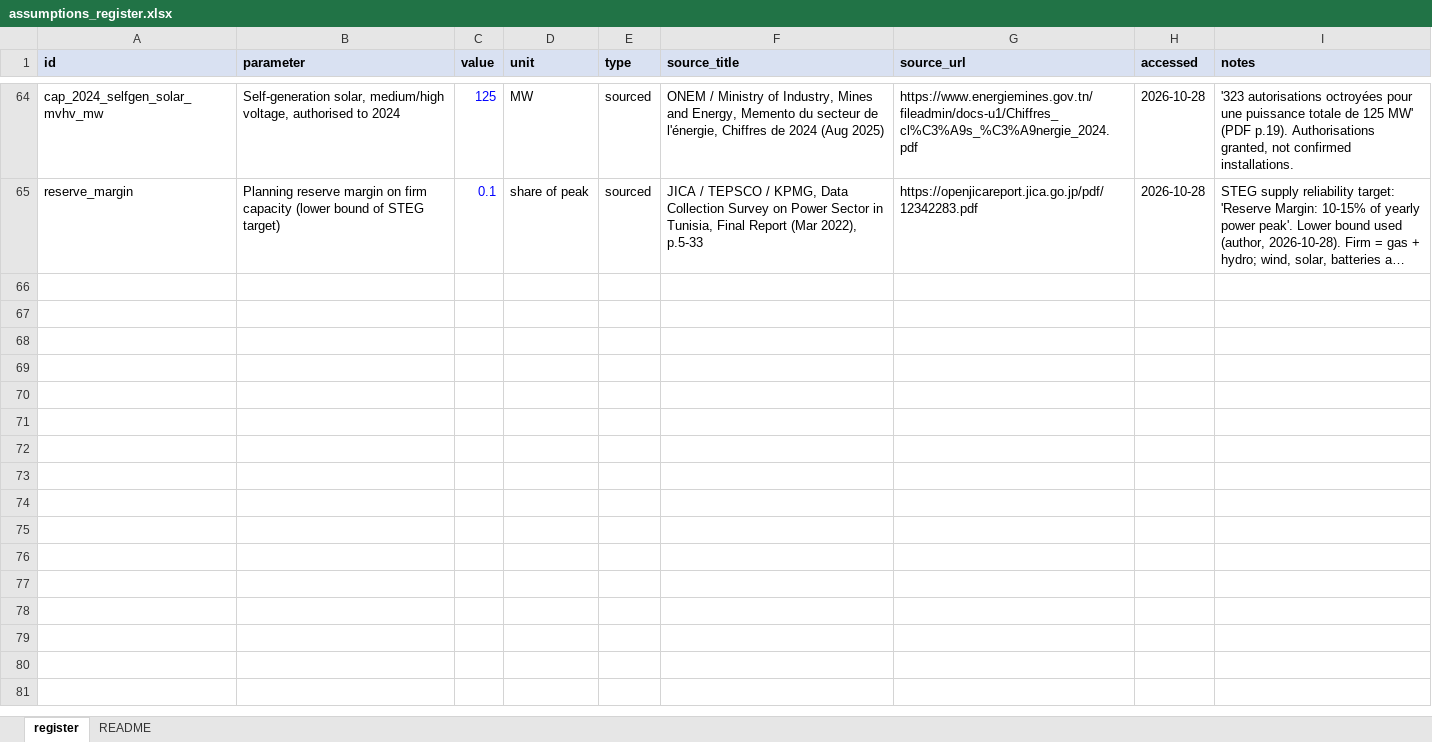
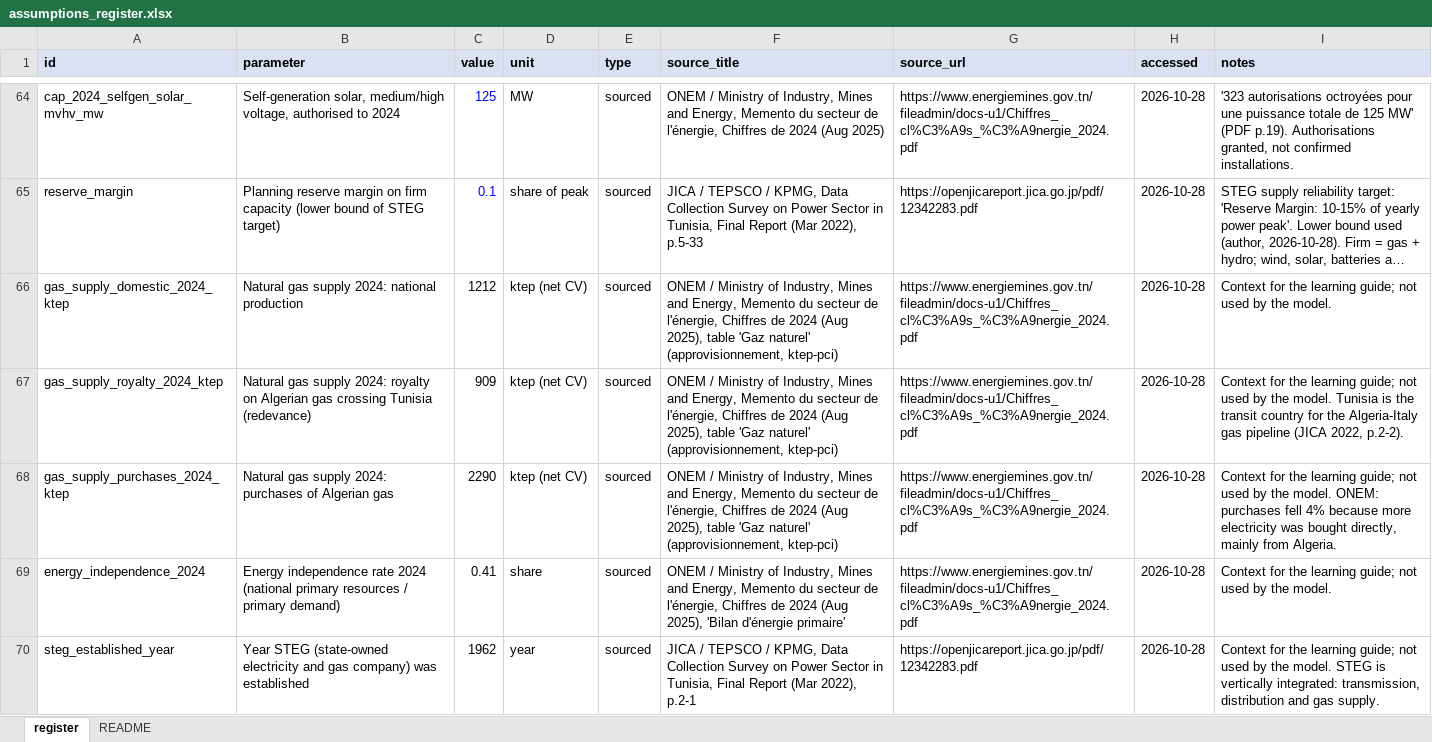
Before and after one commit to RayenRomdhani/TEP30-35, an Excel workbook: data/assumptions_register.xlsx, sheet register, drawn as a sheet; only a part is shown, gaps mark what is left out; long unchanged cells end in …; values as stored, in another font and other column widths than the file's, no borders; the diff covers the shown part only; the diff names each change by its address in the sheet, - before the commit and + after, or states it on an @@ line.

Commit message:
data: add sourced context on Tunisia's gas supply and power sector
Nine rows, all from the ONEM Memento 2024 and the JICA 2022 survey already used by the study; marked as context, not used by the model.

```diff
--- a/data/assumptions_register.xlsx (sheet register)
+++ b/data/assumptions_register.xlsx (sheet register)
+row 66: gas_supply_domestic_2024_ktep | Natural gas supply 2024: national production | 1212 | ktep (net CV) | sourced | ONEM / Ministry of Industry, Mines and Energy, Memento du secteur de l'énergie, Chiffres de 2024 (Aug 2025), table 'Gaz naturel' (approvisionnement, ktep-pci) | https://www.energiemines.gov.tn/fileadmin/docs-u1/Chiffres_cl%C3%A9s_%C3%A9nergie_2024.pdf | 2026-10-28 | Context for the learning guide; not used by the model.
+row 67: gas_supply_royalty_2024_ktep | Natural gas supply 2024: royalty on Algerian gas crossing Tunisia (redevance) | 909 | ktep (net CV) | sourced | ONEM / Ministry of Industry, Mines and Energy, Memento du secteur de l'énergie, Chiffres de 2024 (Aug 2025), table 'Gaz naturel' (approvisionnement, ktep-pci) | https://www.energiemines.gov.tn/fileadmin/docs-u1/Chiffres_cl%C3%A9s_%C3%A9nergie_2024.pdf | 2026-10-28 | Context for the learning guide; not used by the model. Tunisia is the transit country for the Algeria-Italy gas pipeline (JICA 2022, p.2-2).
+row 68: gas_supply_purchases_2024_ktep | Natural gas supply 2024: purchases of Algerian gas | 2290 | ktep (net CV) | sourced | ONEM / Ministry of Industry, Mines and Energy, Memento du secteur de l'énergie, Chiffres de 2024 (Aug 2025), table 'Gaz naturel' (approvisionnement, ktep-pci) | https://www.energiemines.gov.tn/fileadmin/docs-u1/Chiffres_cl%C3%A9s_%C3%A9nergie_2024.pdf | 2026-10-28 | Context for the learning guide; not used by the model. ONEM: purchases fell 4% because more electricity was bought directly, mainly from Algeria.
+row 69: energy_independence_2024 | Energy independence rate 2024 (national primary resources / primary demand) | 0.41 | share | sourced | ONEM / Ministry of Industry, Mines and Energy, Memento du secteur de l'énergie, Chiffres de 2024 (Aug 2025), 'Bilan d'énergie primaire' | https://www.energiemines.gov.tn/fileadmin/docs-u1/Chiffres_cl%C3%A9s_%C3%A9nergie_2024.pdf | 2026-10-28 | Context for the learning guide; not used by the model.
+row 70: steg_established_year | Year STEG (state-owned electricity and gas company) was established | 1962 | year | sourced | JICA / TEPSCO / KPMG, Data Collection Survey on Power Sector in Tunisia, Final Report (Mar 2022), p.2-1 | https://openjicareport.jica.go.jp/pdf/12342283.pdf | 2026-10-28 | Context for the learning guide; not used by the model. STEG is vertically integrated: transmission, distribution and gas supply.
```
Also changed, not shown: 4 added rows elsewhere in this sheet, 3 other files.
